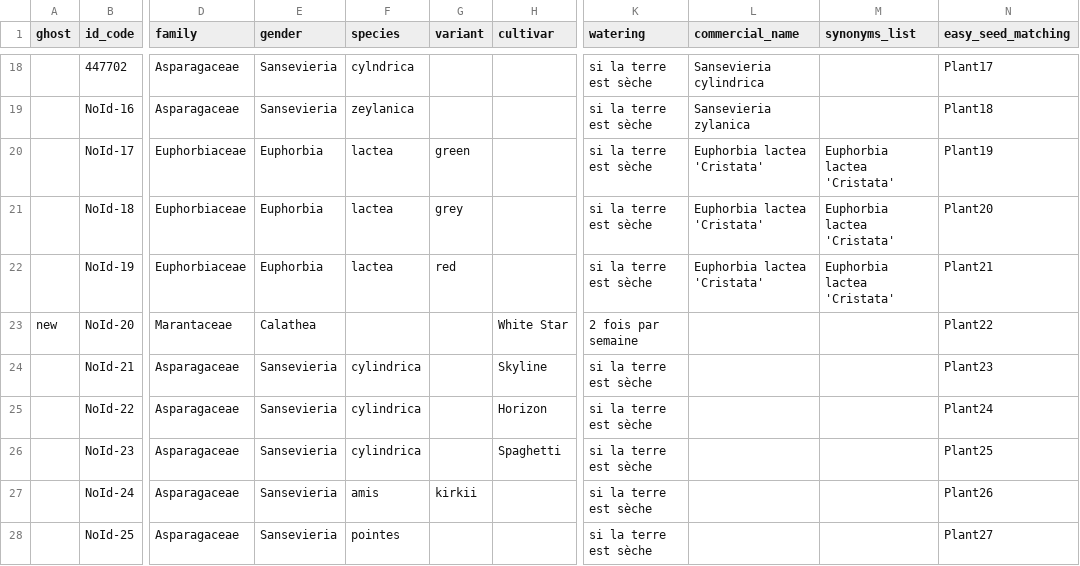
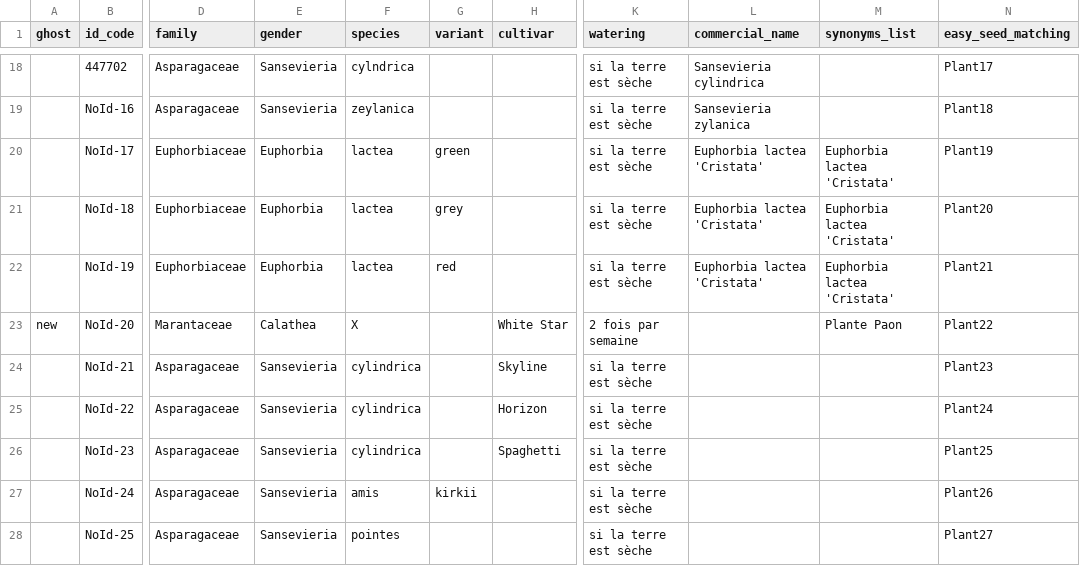
Before and after one commit to JCC1979/Adopte1Plante, a CSV file: lib/seeds/plants.csv, drawn as a sheet; only a part is shown, gaps mark what is left out; the diff names each change by its address in the sheet, - before the commit and + after, or states it on an @@ line.

Commit message:
seeds modifs

```diff
--- a/lib/seeds/plants.csv
+++ b/lib/seeds/plants.csv
-F23 (species): (empty)
+F23 (species): X
-M23 (synonyms_list): (empty)
+M23 (synonyms_list): Plante Paon
```
